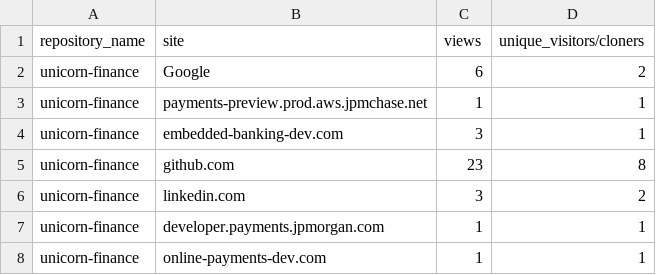
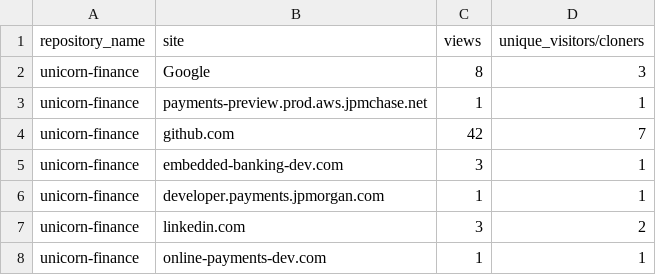
Before and after one commit to jpmorgan-payments/unicorn-finance, a CSV file: metrics/referrer-stats.csv, drawn as a sheet.

```diff
--- a/metrics/referrer-stats.csv
+++ b/metrics/referrer-stats.csv
@@ -1,8 +1,8 @@
 repository_name,site,views,unique_visitors/cloners
-unicorn-finance,Google,6,2
+unicorn-finance,Google,8,3
 unicorn-finance,payments-preview.prod.aws.jpmchase.net,1,1
+unicorn-finance,github.com,42,7
 unicorn-finance,embedded-banking-dev.com,3,1
-unicorn-finance,github.com,23,8
+unicorn-finance,developer.payments.jpmorgan.com,1,1
 unicorn-finance,linkedin.com,3,2
-unicorn-finance,developer.payments.jpmorgan.com,1,1
 unicorn-finance,online-payments-dev.com,1,1
```
Also changed, not shown: metrics/clone-stats-sorted.csv, metrics/clone-stats.csv, 3 other files.
